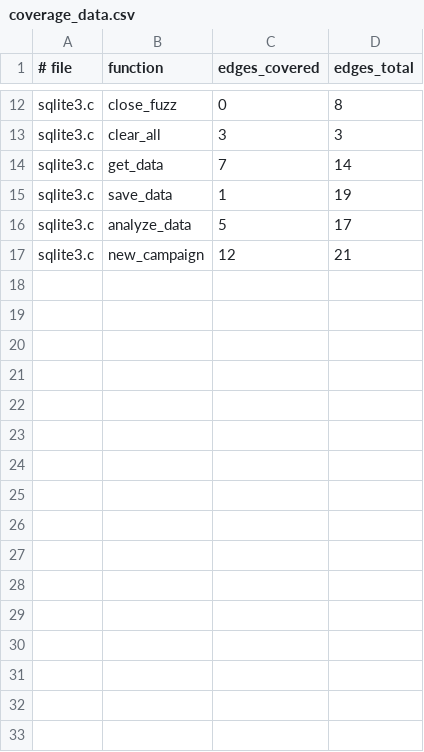
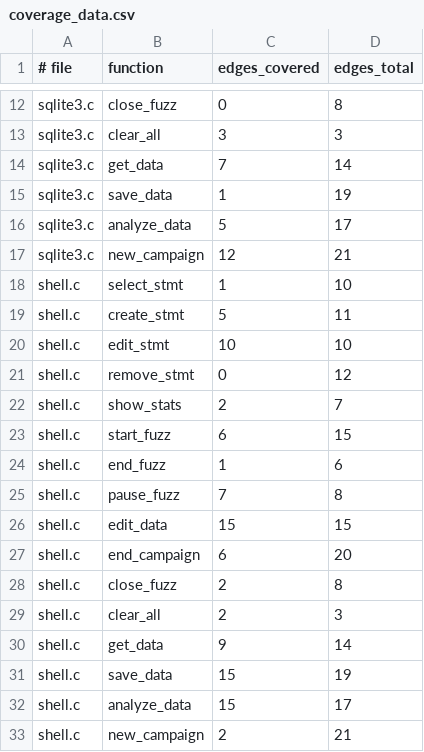
Before and after one commit to FelipeGirardi/FuzzingData, a CSV file: treemaps/coverage_data.csv, drawn as a sheet; only a part is shown, gaps mark what is left out.

```diff
--- a/treemaps/coverage_data.csv
+++ b/treemaps/coverage_data.csv
@@ -17 +17,17 @@ sqlite3.c,analyze_data,5,17
 sqlite3.c,new_campaign,12,21
+shell.c,select_stmt,1,10
+shell.c,create_stmt,5,11
+shell.c,edit_stmt,10,10
+shell.c,remove_stmt,0,12
+shell.c,show_stats,2,7
+shell.c,start_fuzz,6,15
+shell.c,end_fuzz,1,6
+shell.c,pause_fuzz,7,8
+shell.c,edit_data,15,15
+shell.c,end_campaign,6,20
+shell.c,close_fuzz,2,8
+shell.c,clear_all,2,3
+shell.c,get_data,9,14
+shell.c,save_data,15,19
+shell.c,analyze_data,15,17
+shell.c,new_campaign,2,21
```
Also changed, not shown: treemaps/coverage_data_2.csv, 2 other files.
